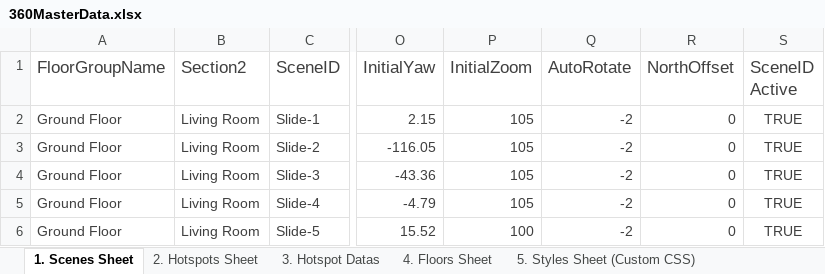
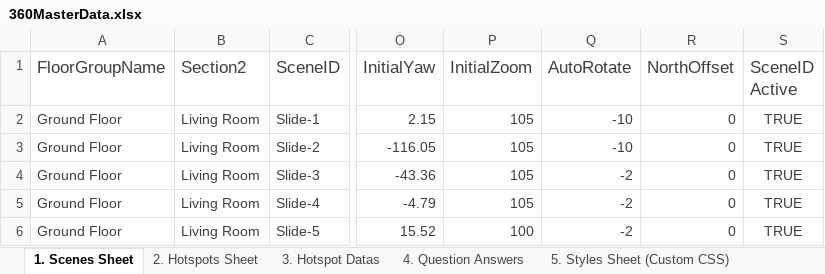
Before and after one commit to Rmoosa2014/vr-tour, an Excel workbook: 360MasterData.xlsx, sheet 1. Scenes Sheet, drawn as a sheet; only a part is shown, gaps mark what is left out; values as stored, in another font and other column widths than the file's, no borders; conditional formats and table styles not drawn; the diff names each change by its address in the sheet, - before the commit and + after, or states it on an @@ line.

```diff
--- a/360MasterData.xlsx (sheet 1. Scenes Sheet)
+++ b/360MasterData.xlsx (sheet 1. Scenes Sheet)
+sheet tab: 4. Question Answers
-Q2:Q3 (AutoRotate): -2
+Q2:Q3 (AutoRotate): -10
```
Also changed, not shown: other sheet tabs.
